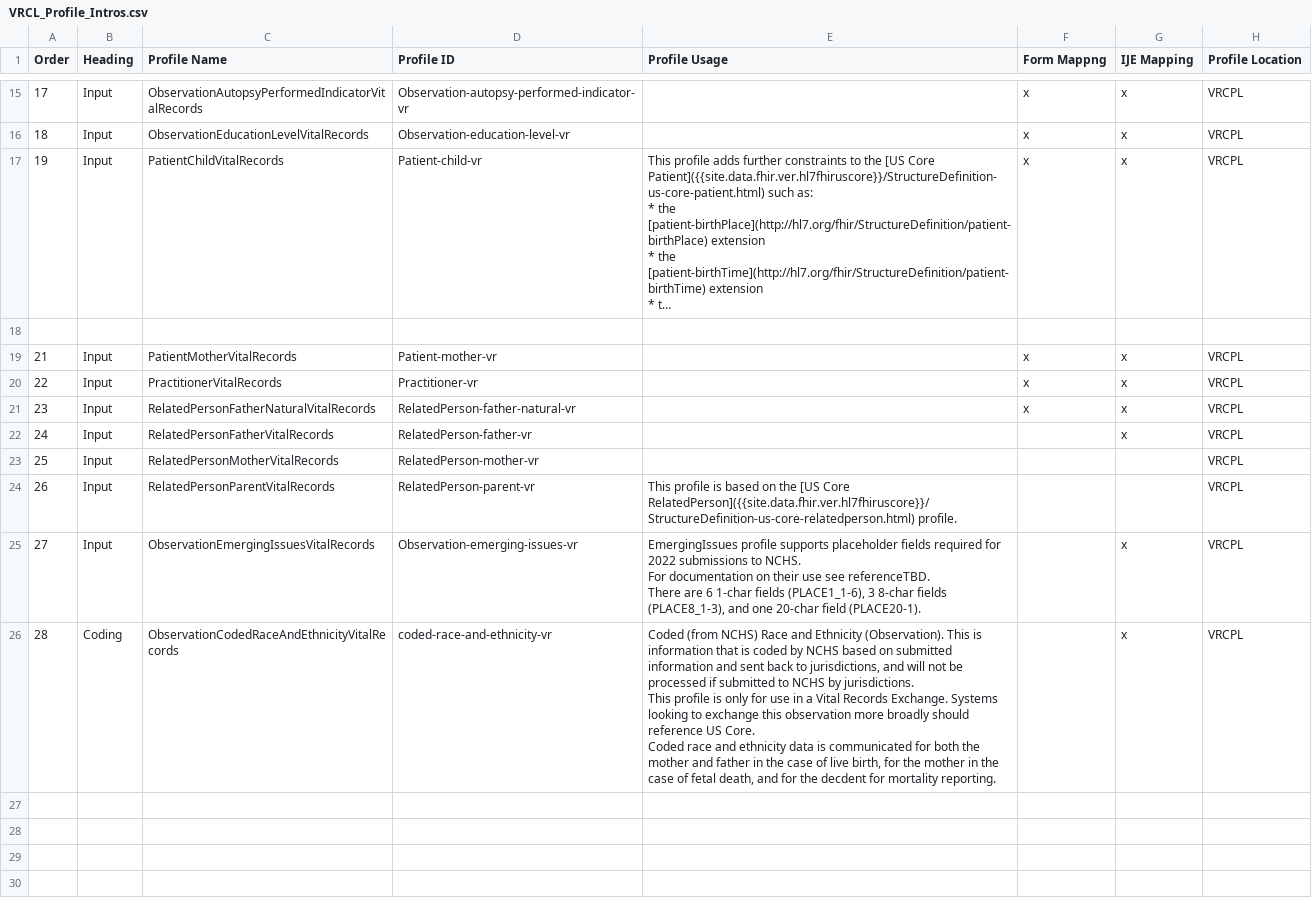
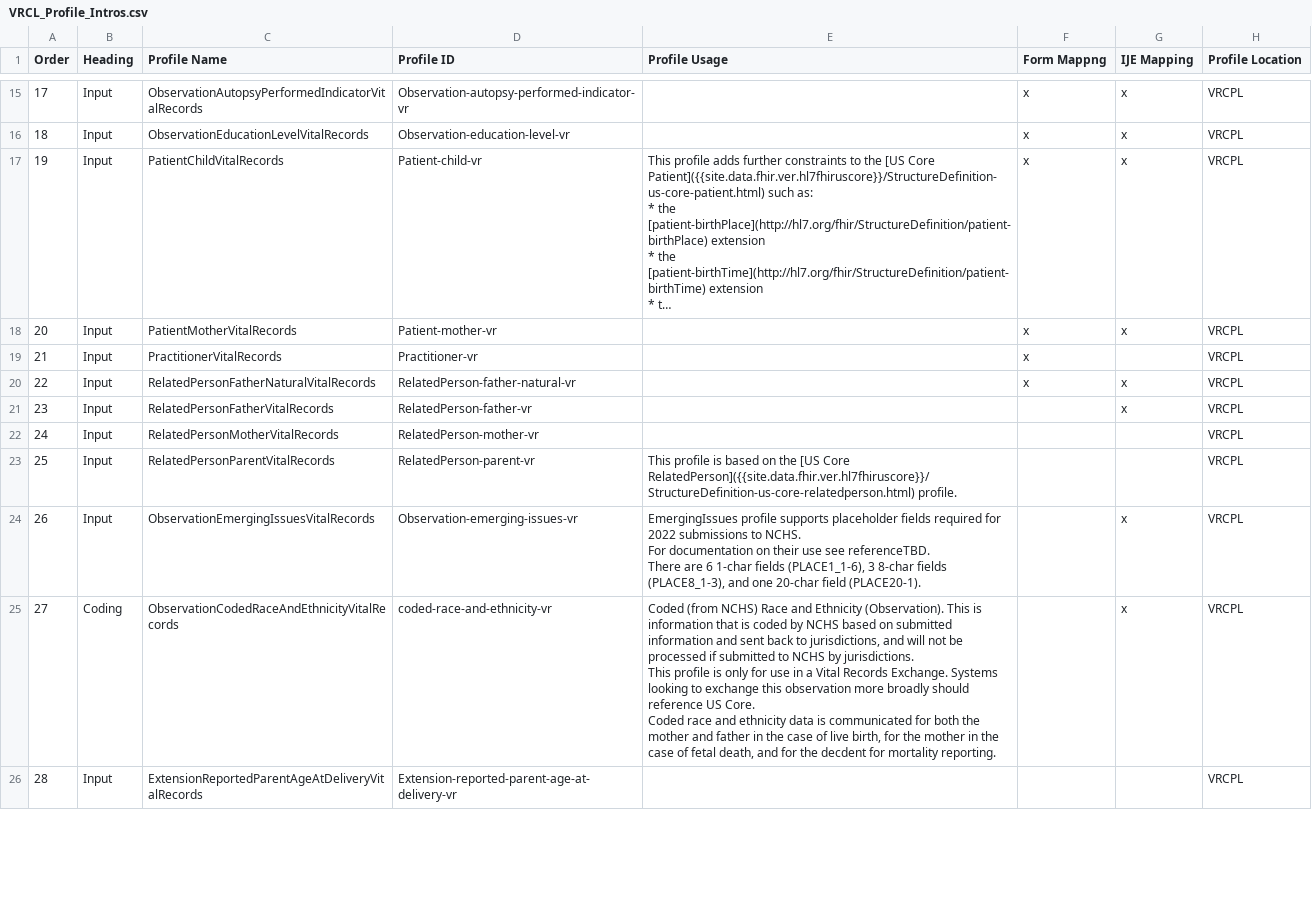
Before and after one commit to HL7/vr-common-library, a CSV file: input/mapping/VRCL_Profile_Intros.csv, drawn as a sheet; only a part is shown, gaps mark what is left out; long unchanged cells end in …; removed rows and columns are numbered as before the commit, all else as after; ↵ is a line break in a cell; the diff covers the shown part only; the diff names each change by its address in the sheet, - before the commit and + after, or states it on an @@ line.

```diff
--- a/input/mapping/VRCL_Profile_Intros.csv
+++ b/input/mapping/VRCL_Profile_Intros.csv
-row 18: (empty)
+row 18: 20 | Input | PatientMotherVitalRecords | Patient-mother-vr |  | x | x | VRCPL
-C19 (Profile Name): PatientMotherVitalRecords
+C19 (Profile Name): PractitionerVitalRecords
-D19 (Profile ID): Patient-mother-vr
+D19 (Profile ID): Practitioner-vr
-G19 (IJE Mapping): x
+G19 (IJE Mapping): (empty)
-C20 (Profile Name): PractitionerVitalRecords
+C20 (Profile Name): RelatedPersonFatherNaturalVitalRecords
-D20 (Profile ID): Practitioner-vr
+D20 (Profile ID): RelatedPerson-father-natural-vr
-C21 (Profile Name): RelatedPersonFatherNaturalVitalRecords
+C21 (Profile Name): RelatedPersonFatherVitalRecords
-D21 (Profile ID): RelatedPerson-father-natural-vr
+D21 (Profile ID): RelatedPerson-father-vr
-F21 (Form Mappng): x
+F21 (Form Mappng): (empty)
-C22 (Profile Name): RelatedPersonFatherVitalRecords
+C22 (Profile Name): RelatedPersonMotherVitalRecords
-D22 (Profile ID): RelatedPerson-father-vr
+D22 (Profile ID): RelatedPerson-mother-vr
-G22 (IJE Mapping): x
+G22 (IJE Mapping): (empty)
-C23 (Profile Name): RelatedPersonMotherVitalRecords
+C23 (Profile Name): RelatedPersonParentVitalRecords
-D23 (Profile ID): RelatedPerson-mother-vr
+D23 (Profile ID): RelatedPerson-parent-vr
-E23 (Profile Usage): (empty)
+E23 (Profile Usage): This profile is based on the [US Core RelatedPerson]({{site.data.fhir.ver.hl7fhiruscore}}/StructureDefinition-us-core-relatedperson.html) profile.
-C24 (Profile Name): RelatedPersonParentVitalRecords
+C24 (Profile Name): ObservationEmergingIssuesVitalRecords
-D24 (Profile ID): RelatedPerson-parent-vr
+D24 (Profile ID): Observation-emerging-issues-vr
-E24 (Profile Usage): This profile is based on the [US Core RelatedPerson]({{site.data.fhir.ver.hl7fhiruscore}}/StructureDefinition-us-core-relatedperson.html) profile.
+E24 (Profile Usage): EmergingIssues profile supports placeholder fields required for 2022 submissions to NCHS. ↵ For documentation on their use see referenceTBD. ↵ There are 6 1-char fields (PLACE1_1-6), 3 8-char fields (PLACE8_1-3), and one 20-char field (PLACE20-1).
-G24 (IJE Mapping): (empty)
+G24 (IJE Mapping): x
-B25 (Heading): Input
+B25 (Heading): Coding
-C25 (Profile Name): ObservationEmergingIssuesVitalRecords
+C25 (Profile Name): ObservationCodedRaceAndEthnicityVitalRecords
-D25 (Profile ID): Observation-emerging-issues-vr
+D25 (Profile ID): coded-race-and-ethnicity-vr
-E25 (Profile Usage): EmergingIssues profile supports placeholder fields required for 2022 submissions to NCHS. ↵ For documentation on their use see referenceTBD. ↵ There are 6 1-char fields (PLACE1_1-6), 3 8-char fields (PLACE8_1-3), and one 20-char field (PLACE20-1).
+E25 (Profile Usage): Coded (from NCHS) Race and Ethnicity (Observation). This is information that is coded by NCHS based on submitted information and sent back to jurisdictions, and will not be processed if submitted to NCHS by jurisdictions. ↵ This profile is only for use in a Vital Records Exchange. Systems looking to exchange this observation more broadly should reference US Core. ↵ Coded race and ethnicity data is communicated for both the mother and father in the case of live birth, for the mother in the case of fetal death, and for the decdent for mortality reporting.
-B26 (Heading): Coding
+B26 (Heading): Input
-C26 (Profile Name): ObservationCodedRaceAndEthnicityVitalRecords
+C26 (Profile Name): ExtensionReportedParentAgeAtDeliveryVitalRecords
-D26 (Profile ID): coded-race-and-ethnicity-vr
+D26 (Profile ID): Extension-reported-parent-age-at-delivery-vr
-E26 (Profile Usage): Coded (from NCHS) Race and Ethnicity (Observation). This is information that is coded by NCHS based on submitted information and sent back to jurisdictions, and will not be processed if submitted to NCHS by jurisdictions. ↵ This profile is only for use in a Vital Records Exchange. Systems looking to exchange this observation more broadly should reference US Core. ↵ Coded race and ethnicity data is communicated for both the mother and father in the case of live birth, for the mother in the case of fetal death, and for the decdent for mortality reporting.
+E26 (Profile Usage): (empty)
-G26 (IJE Mapping): x
+G26 (IJE Mapping): (empty)
-row 27: (empty)
-row 28: (empty)
-row 29: (empty)
-row 30: (empty)
```
Also changed, not shown: 5 removed rows and 6 edited cells elsewhere in this file, input/images/IJE_File_Layouts_Version_2021_FHIR-2023-02-22-All-Combined.csv, input/mapping/BFDR_Forms_Mapping.csv, 2 other files.
